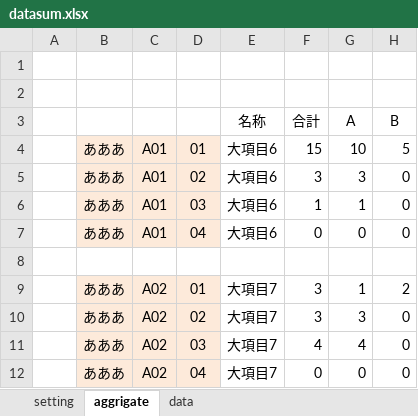
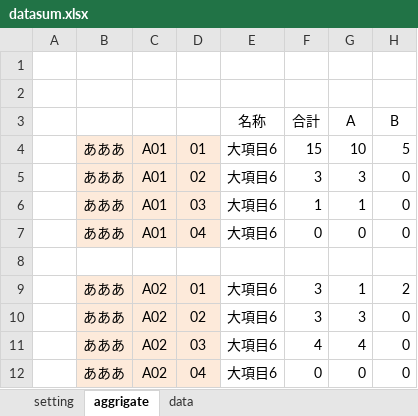
Before and after one commit to bugoodby/bugoodbylib, an Excel workbook: script/excel/DataSum/datasum.xlsx, sheet aggrigate, drawn as a sheet; values as stored, in another font and other column widths than the file's, no borders; the diff names each change by its address in the sheet, - before the commit and + after, or states it on an @@ line.

```diff
--- a/script/excel/DataSum/datasum.xlsx (sheet aggrigate)
+++ b/script/excel/DataSum/datasum.xlsx (sheet aggrigate)
-E9:E12: 大項目7
+E9:E12: 大項目6
```
Also changed, not shown: sheet data, 4 other files.
